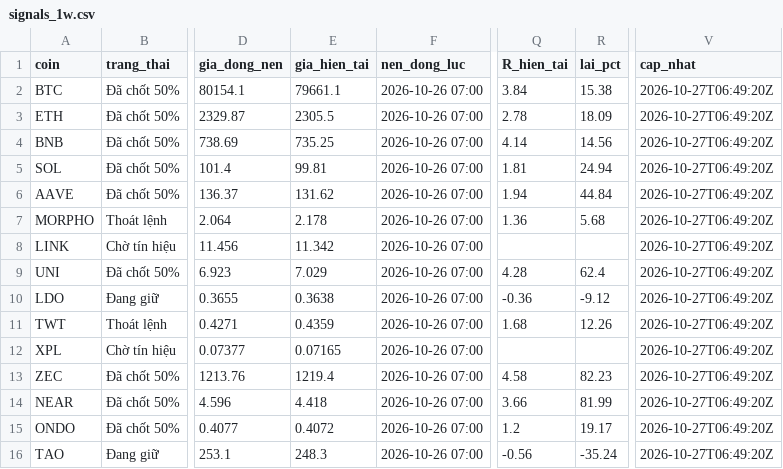
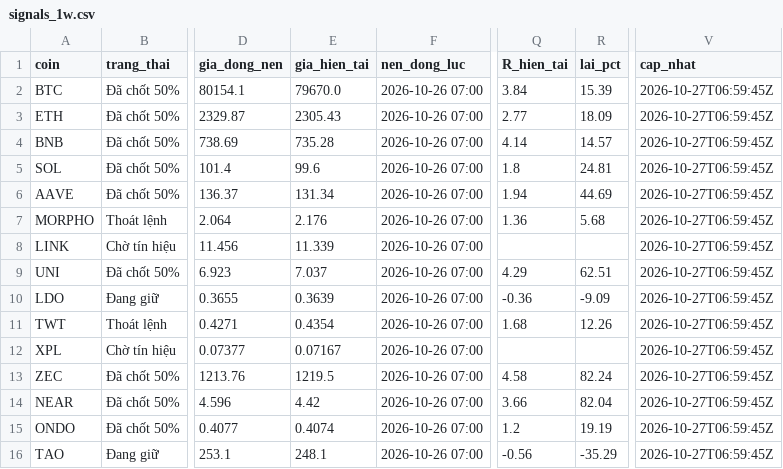
Before and after one commit to tjoshh-maker/T-T-N-H, a CSV file: docs/data/signals_1w.csv, drawn as a sheet; only a part is shown, gaps mark what is left out; the diff names each change by its address in the sheet, - before the commit and + after, or states it on an @@ line.

```diff
--- a/docs/data/signals_1w.csv
+++ b/docs/data/signals_1w.csv
-E2 (gia_hien_tai): 79661.1
+E2 (gia_hien_tai): 79670.0
-R2 (lai_pct): 15.38
+R2 (lai_pct): 15.39
-V2:V16 (cap_nhat): 2026-10-27T06:49:20Z
+V2:V16 (cap_nhat): 2026-10-27T06:59:45Z
-E3 (gia_hien_tai): 2305.5
+E3 (gia_hien_tai): 2305.43
-Q3 (R_hien_tai): 2.78
+Q3 (R_hien_tai): 2.77
-E4 (gia_hien_tai): 735.25
+E4 (gia_hien_tai): 735.28
-R4 (lai_pct): 14.56
+R4 (lai_pct): 14.57
-E5 (gia_hien_tai): 99.81
+E5 (gia_hien_tai): 99.6
-Q5 (R_hien_tai): 1.81
+Q5 (R_hien_tai): 1.8
-R5 (lai_pct): 24.94
+R5 (lai_pct): 24.81
-E6 (gia_hien_tai): 131.62
+E6 (gia_hien_tai): 131.34
-R6 (lai_pct): 44.84
+R6 (lai_pct): 44.69
-E7 (gia_hien_tai): 2.178
+E7 (gia_hien_tai): 2.176
-E8 (gia_hien_tai): 11.342
+E8 (gia_hien_tai): 11.339
-E9 (gia_hien_tai): 7.029
+E9 (gia_hien_tai): 7.037
-Q9 (R_hien_tai): 4.28
+Q9 (R_hien_tai): 4.29
-R9 (lai_pct): 62.4
+R9 (lai_pct): 62.51
-E10 (gia_hien_tai): 0.3638
+E10 (gia_hien_tai): 0.3639
-R10 (lai_pct): -9.12
+R10 (lai_pct): -9.09
-E11 (gia_hien_tai): 0.4359
+E11 (gia_hien_tai): 0.4354
-E12 (gia_hien_tai): 0.07165
+E12 (gia_hien_tai): 0.07167
-E13 (gia_hien_tai): 1219.4
+E13 (gia_hien_tai): 1219.5
-R13 (lai_pct): 82.23
+R13 (lai_pct): 82.24
-E14 (gia_hien_tai): 4.418
+E14 (gia_hien_tai): 4.42
-R14 (lai_pct): 81.99
+R14 (lai_pct): 82.04
-E15 (gia_hien_tai): 0.4072
+E15 (gia_hien_tai): 0.4074
-R15 (lai_pct): 19.17
+R15 (lai_pct): 19.19
-E16 (gia_hien_tai): 248.3
+E16 (gia_hien_tai): 248.1
-R16 (lai_pct): -35.24
+R16 (lai_pct): -35.29
```
Also changed, not shown: docs/data/signals_3d.csv, 1 other file.
